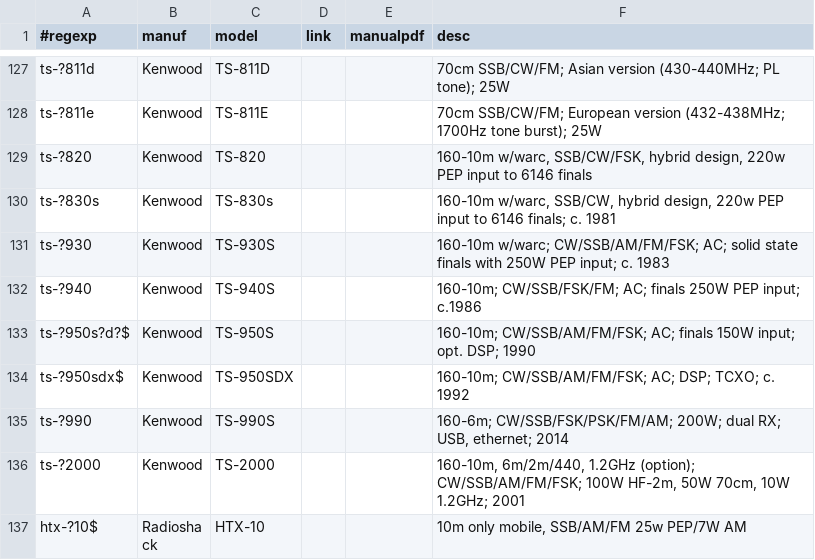
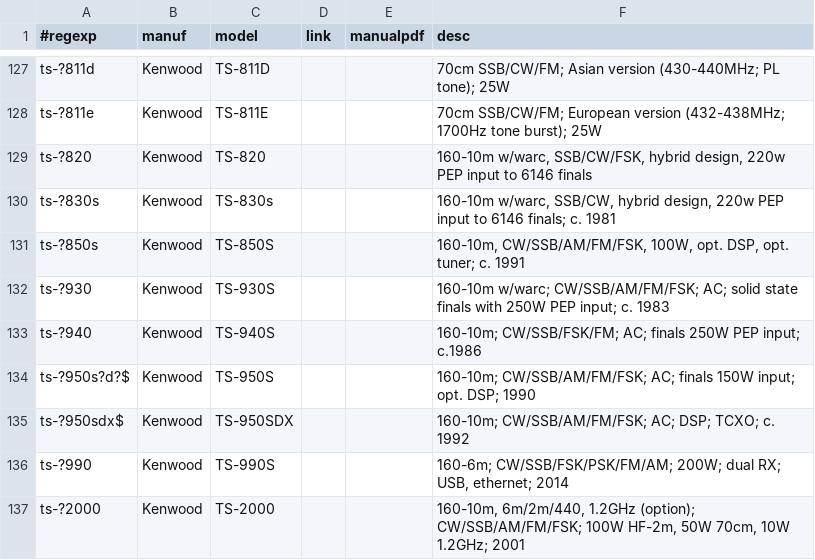
Before and after one commit to molo1134/rigs, a CSV file: rigs.csv, drawn as a sheet; only a part is shown, gaps mark what is left out; the shorter side is filled out with more unchanged rows; the diff names each change by its address in the sheet, - before the commit and + after, or states it on an @@ line.

Commit message:
add ts-850

```diff
--- a/rigs.csv
+++ b/rigs.csv
+row 131: ts-?850s | Kenwood | TS-850S |  |  | 160-10m, CW/SSB/AM/FM/FSK, 100W, opt. DSP, opt. tuner; c. 1991
```
